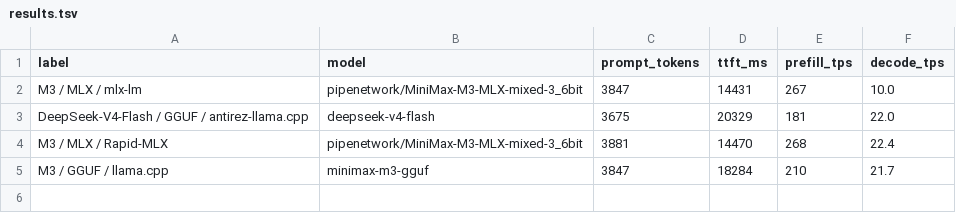
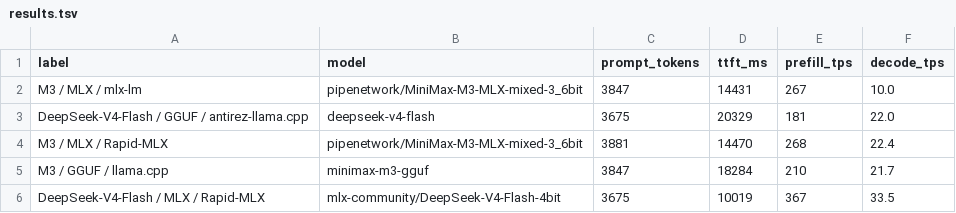
Before and after one commit to sloppy-org/slopcode-infra, a TSV file: benchmarks/results.tsv, drawn as a sheet; the diff names each change by its address in the sheet, - before the commit and + after, or states it on an @@ line.

Commit message:
benchmarks: DeepSeek MLX (Rapid-MLX 33.5 tok/s); cross out unusable backends
DeepSeek V4-Flash on Rapid-MLX (mlx-community 4bit) is the fastest combo: 33.5
tok/s decode, 367 prefill. vMLX, LM Studio, and vLLM cannot load minimax_m3 or
deepseek_v4 at all (signed app / unimplemented archs); marked do-not-use and
vMLX uninstalled. Usable backends: mlx-lm, Rapid-MLX, llama.cpp.

```diff
--- a/benchmarks/results.tsv
+++ b/benchmarks/results.tsv
+row 6: DeepSeek-V4-Flash / MLX / Rapid-MLX | mlx-community/DeepSeek-V4-Flash-4bit | 3675 | 10019 | 367 | 33.5
```
Also changed, not shown: 2 other files.
